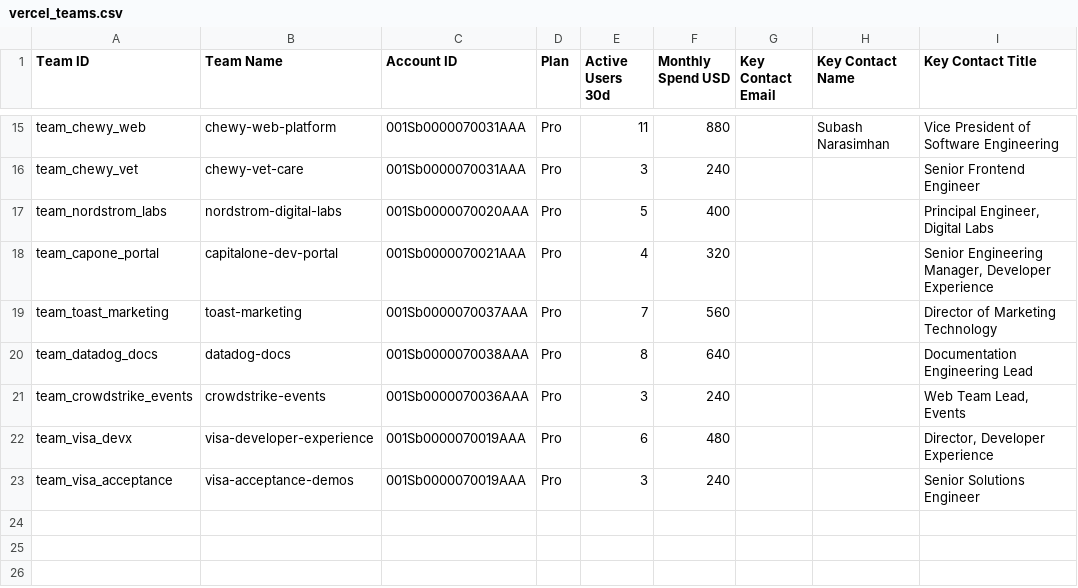
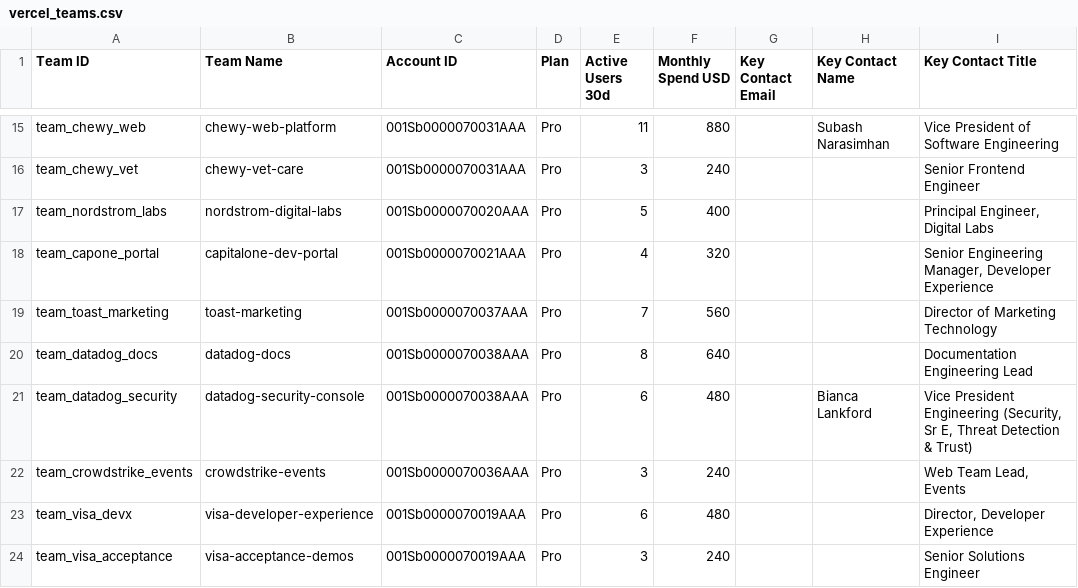
Before and after one commit to reiyi-lai/vercel-task, a CSV file: data/vercel/vercel_teams.csv, drawn as a sheet; only a part is shown, gaps mark what is left out; the diff names each change by its address in the sheet, - before the commit and + after, or states it on an @@ line.

```diff
--- a/data/vercel/vercel_teams.csv
+++ b/data/vercel/vercel_teams.csv
+row 21: team_datadog_security | datadog-security-console | 001Sb0000070038AAA | Pro | 6 | 480 |  | Bianca Lankford | Vice President Engineering (Security, Sr E, Threat Detection & Trust)
```
Also changed, not shown: 5 other files.
